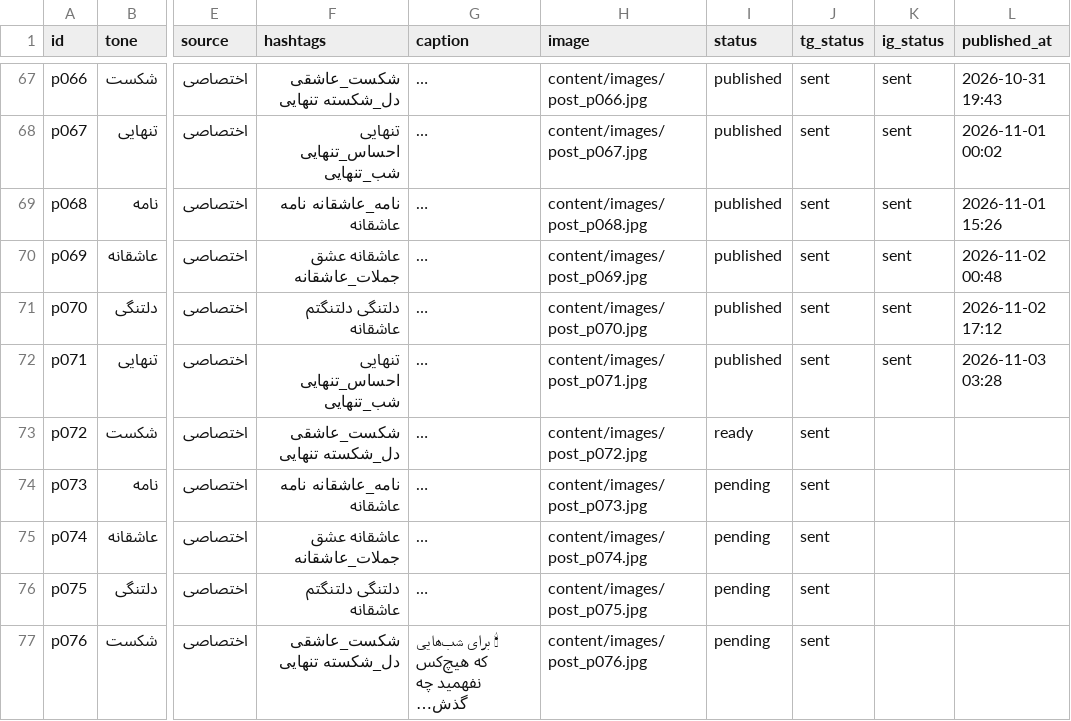
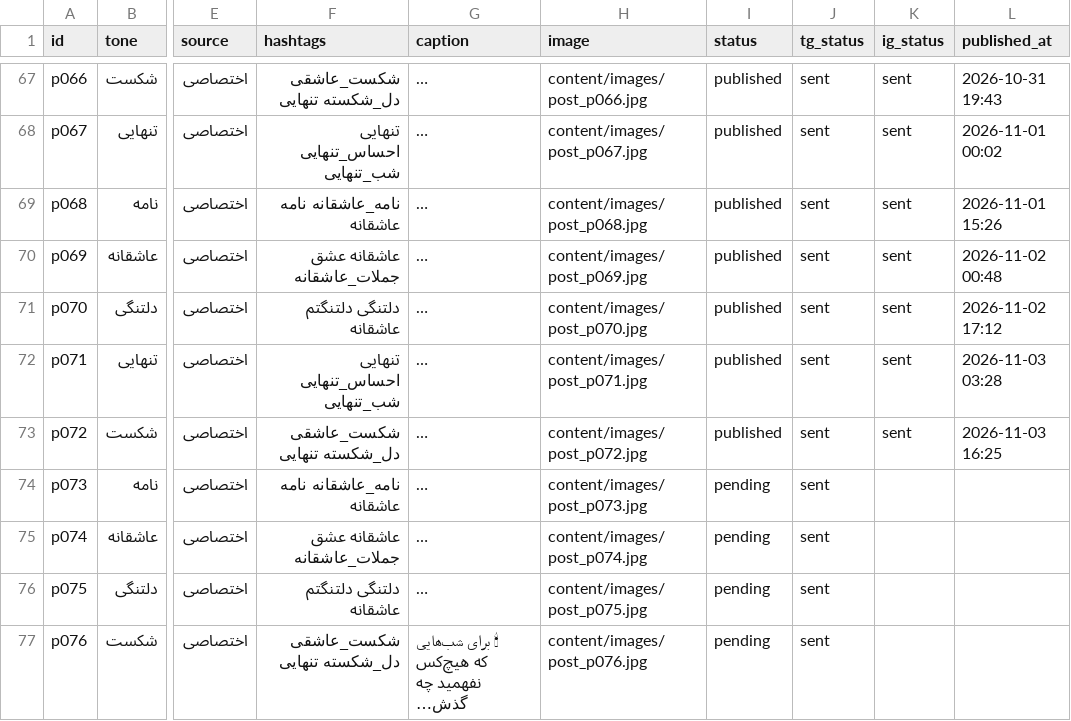
Before and after one commit to lovelife4all/kolbe-ghalb, a CSV file: content/posts.csv, drawn as a sheet; only a part is shown, gaps mark what is left out; long unchanged cells end in …; the diff names each change by its address in the sheet, - before the commit and + after, or states it on an @@ line.

Commit message:
انتشار پست p072

```diff
--- a/content/posts.csv
+++ b/content/posts.csv
-I73 (status): ready
+I73 (status): published
-K73 (ig_status): (empty)
+K73 (ig_status): sent
-L73 (published_at): (empty)
+L73 (published_at): 2026-11-03 16:25
```
